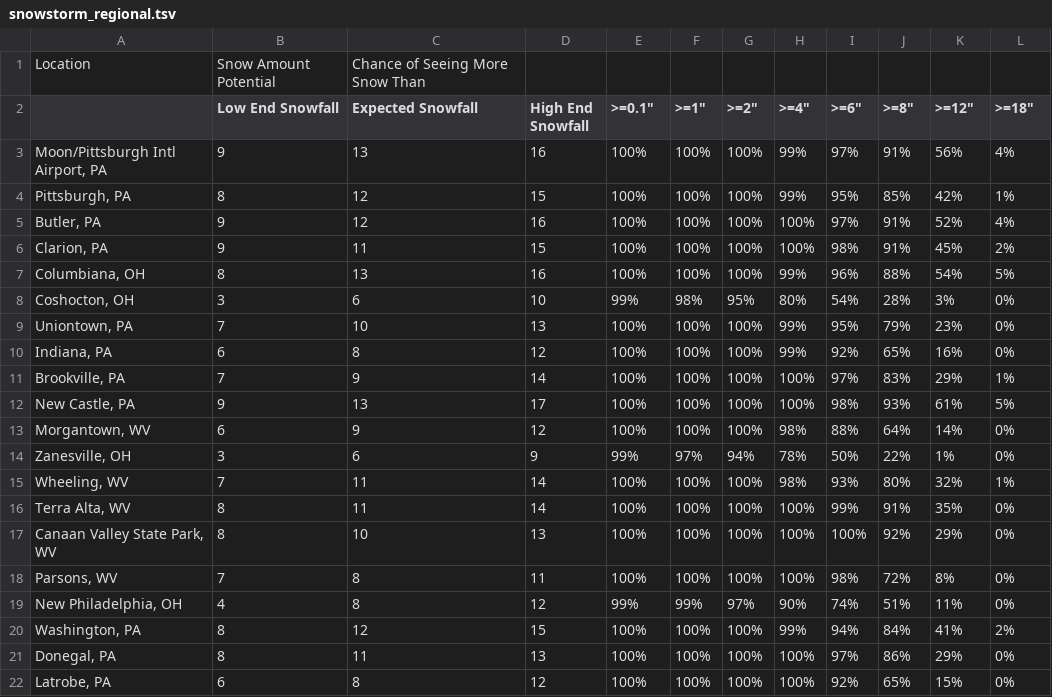
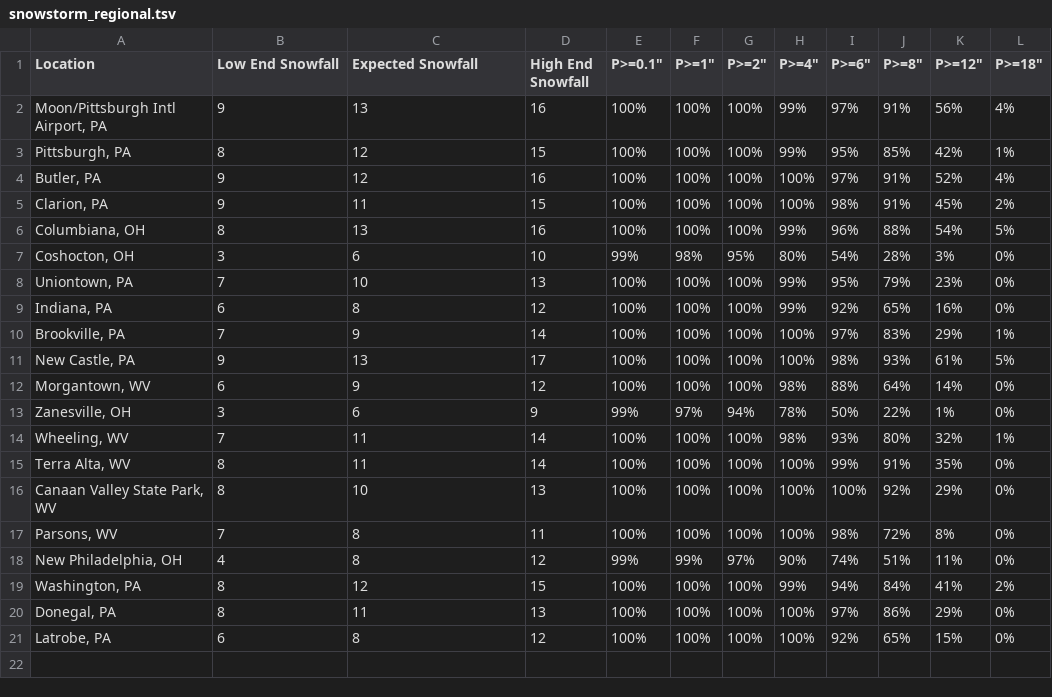
Before and after one commit to jswelling/CMU-MS-DAS-Vis-S24, a TSV file: data/snowstorm_regional.tsv, drawn as a sheet.

```diff
--- a/data/snowstorm_regional.tsv
+++ b/data/snowstorm_regional.tsv
@@ -1,3 +1,2 @@
-Location	Snow Amount Potential	Chance of Seeing More Snow Than									
-	Low End Snowfall	Expected Snowfall	High End Snowfall	>=0.1"	>=1"	>=2"	>=4"	>=6"	>=8"	>=12"	>=18"
+Location	Low End Snowfall	Expected Snowfall	High End Snowfall	P>=0.1"	P>=1"	P>=2"	P>=4"	P>=6"	P>=8"	P>=12"	P>=18"
 Moon/Pittsburgh Intl Airport, PA	9	13	16	100%	100%	100%	99%	97%	91%	56%	4%
```
Also changed, not shown: data/snowstorm_PA.tsv, 2 other files.
